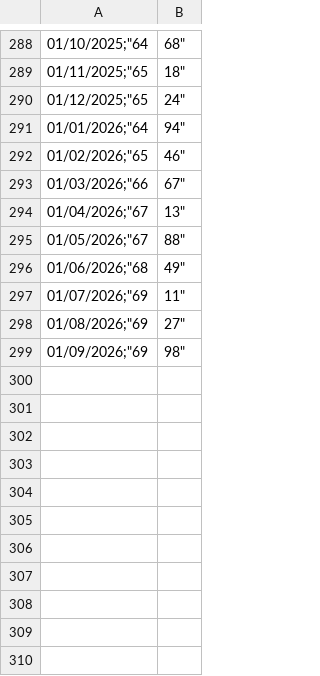
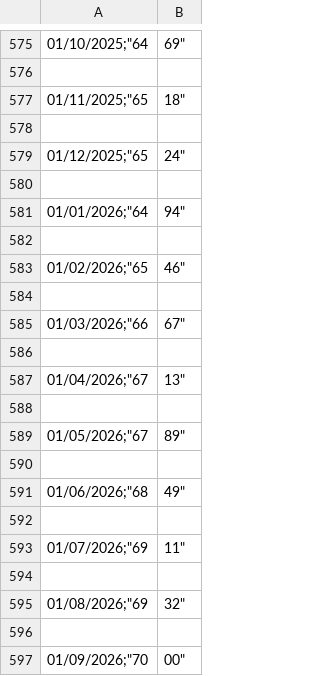
Before and after one commit to westery00/Painel-Divida-Publica, a CSV file: dados/porcentagem/divida_liquida_setor_publico_consolidado.csv, drawn as a sheet; only a part is shown, gaps mark what is left out; the diff covers the shown part only.

```diff
--- a/dados/porcentagem/divida_liquida_setor_publico_consolidado.csv
+++ b/dados/porcentagem/divida_liquida_setor_publico_consolidado.csv
@@ -288,12 +575,23 @@
-"01/10/2025";"64,68"
+"01/10/2025";"64,69"
+
 "01/11/2025";"65,18"
+
 "01/12/2025";"65,24"
+
 "01/01/2026";"64,94"
+
 "01/02/2026";"65,46"
+
 "01/03/2026";"66,67"
+
 "01/04/2026";"67,13"
-"01/05/2026";"67,88"
+
+"01/05/2026";"67,89"
+
 "01/06/2026";"68,49"
+
 "01/07/2026";"69,11"
-"01/08/2026";"69,27"
-"01/09/2026";"69,98"
+
+"01/08/2026";"69,32"
+
+"01/09/2026";"70,00"
```
Also changed, not shown: 287 added rows and 1 edited cell elsewhere in this file, dados/porcentagem/divida_liquida_geral.csv, dados/porcentagem/divida_liquida_governo_estaduais.csv, 16 other files.
